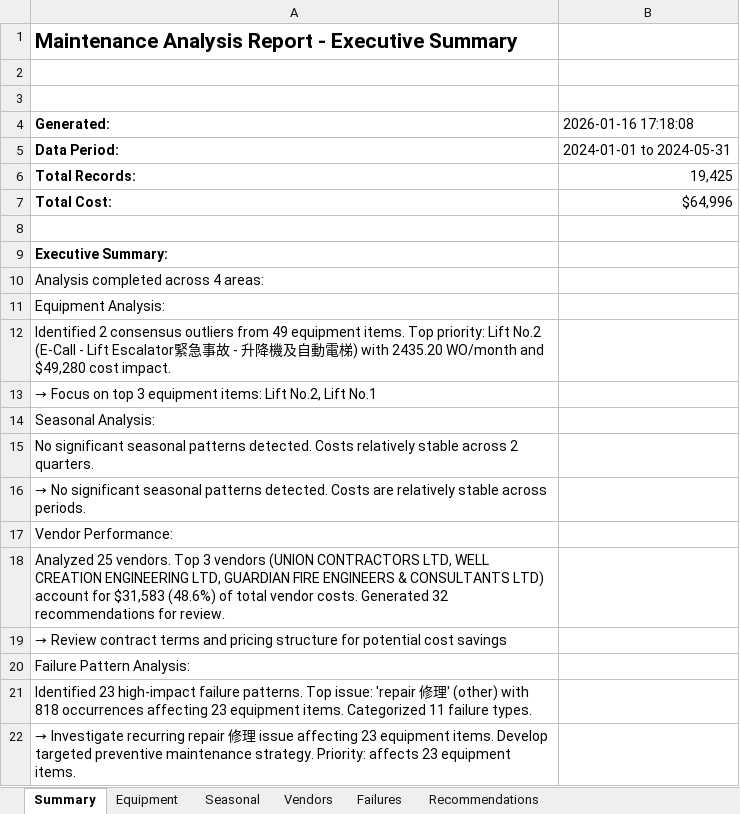
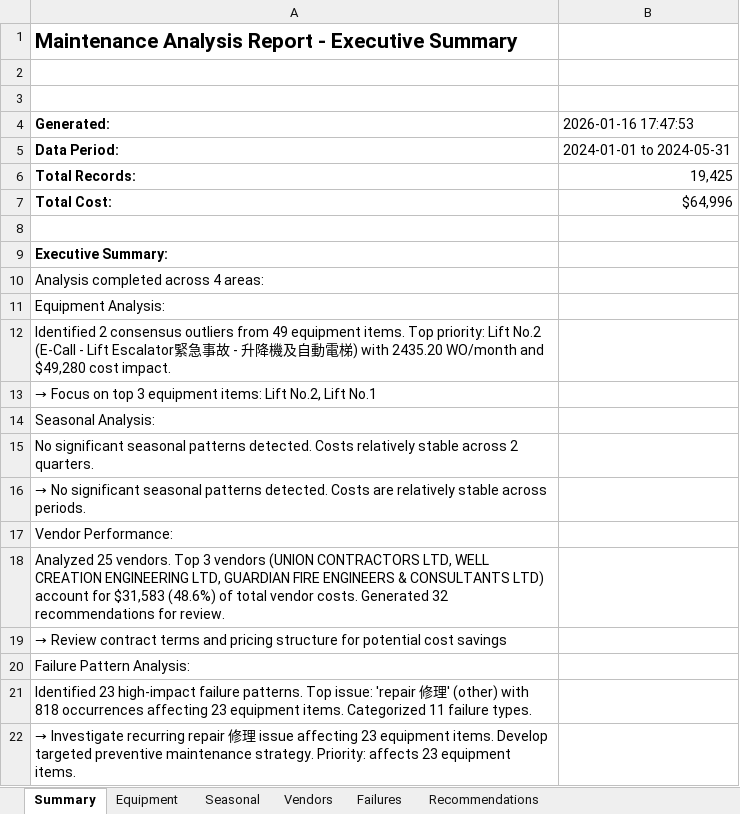
Before and after one commit to Dariyn/tc-lr-pd, an Excel workbook: output/reports/work_order_analysis.xlsx, sheet Summary, drawn as a sheet; values as stored, in another font and other column widths than the file's, no borders; the diff names each change by its address in the sheet, - before the commit and + after, or states it on an @@ line.

Commit message:
equipment analysis

```diff
--- a/output/reports/work_order_analysis.xlsx (sheet Summary)
+++ b/output/reports/work_order_analysis.xlsx (sheet Summary)
-B4: 2026-01-16 17:18:08
+B4: 2026-01-16 17:47:53
```
Also changed, not shown: 22 other files.
